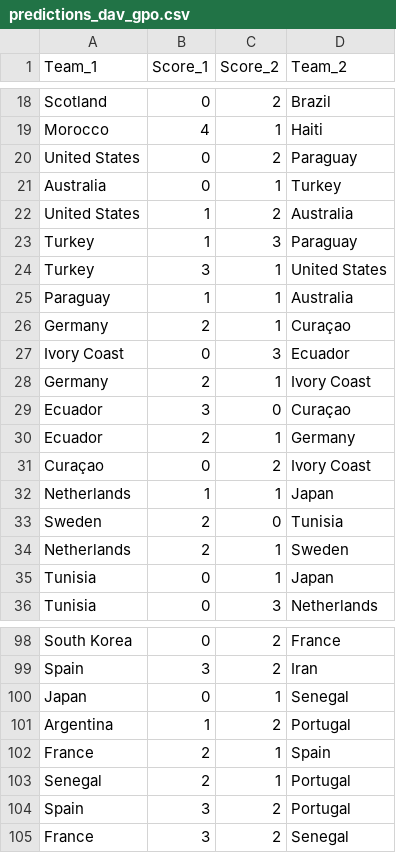
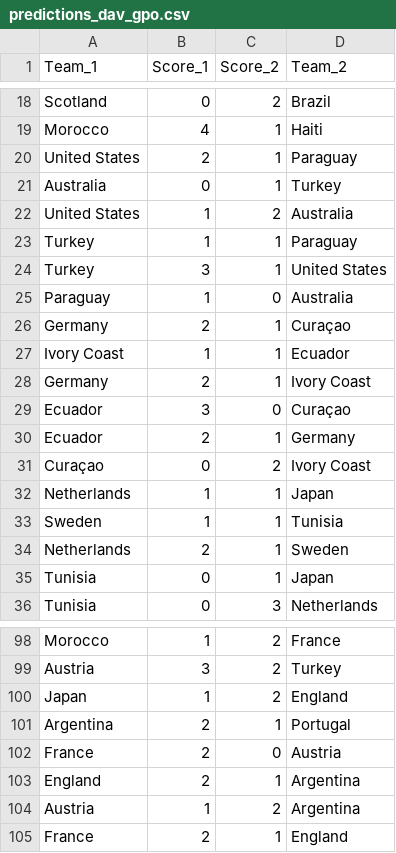
Before and after one commit to zuazo99/Mundial2026, a CSV file: results/predictions_dav_gpo.csv, drawn as a sheet; only a part is shown, gaps mark what is left out; removed rows and columns are numbered as before the commit, all else as after; the diff covers the shown part only; the diff names each change by its address in the sheet, - before the commit and + after, or states it on an @@ line.

```diff
--- a/results/predictions_dav_gpo.csv
+++ b/results/predictions_dav_gpo.csv
-B20 (Score_1): 0
+B20 (Score_1): 2
-C20 (Score_2): 2
+C20 (Score_2): 1
-C23 (Score_2): 3
+C23 (Score_2): 1
-C25 (Score_2): 1
+C25 (Score_2): 0
-B27 (Score_1): 0
+B27 (Score_1): 1
-C27 (Score_2): 3
+C27 (Score_2): 1
-B33 (Score_1): 2
+B33 (Score_1): 1
-C33 (Score_2): 0
+C33 (Score_2): 1
-A98 (Team_1): South Korea
+A98 (Team_1): Morocco
-B98 (Score_1): 0
+B98 (Score_1): 1
-A99 (Team_1): Spain
+A99 (Team_1): Austria
-D99 (Team_2): Iran
+D99 (Team_2): Turkey
-B100 (Score_1): 0
+B100 (Score_1): 1
-C100 (Score_2): 1
+C100 (Score_2): 2
-D100 (Team_2): Senegal
+D100 (Team_2): England
-B101 (Score_1): 1
+B101 (Score_1): 2
-C101 (Score_2): 2
+C101 (Score_2): 1
+row 102: France | 2 | 0 | Austria
+row 103: England | 2 | 1 | Argentina
+row 104: Austria | 1 | 2 | Argentina
-D105 (Team_2): Spain
+D105 (Team_2): England
-row 103: Senegal | 2 | 1 | Portugal
-row 104: Spain | 3 | 2 | Portugal
-row 105: France | 3 | 2 | Senegal
```
Also changed, not shown: 6 added rows, 6 removed rows and 20 edited cells elsewhere in this file, data/ai_models/foto_fija_updated.csv, data/ai_models/xg_preds_J1_gemaldini_complete.csv, 27 other files.
